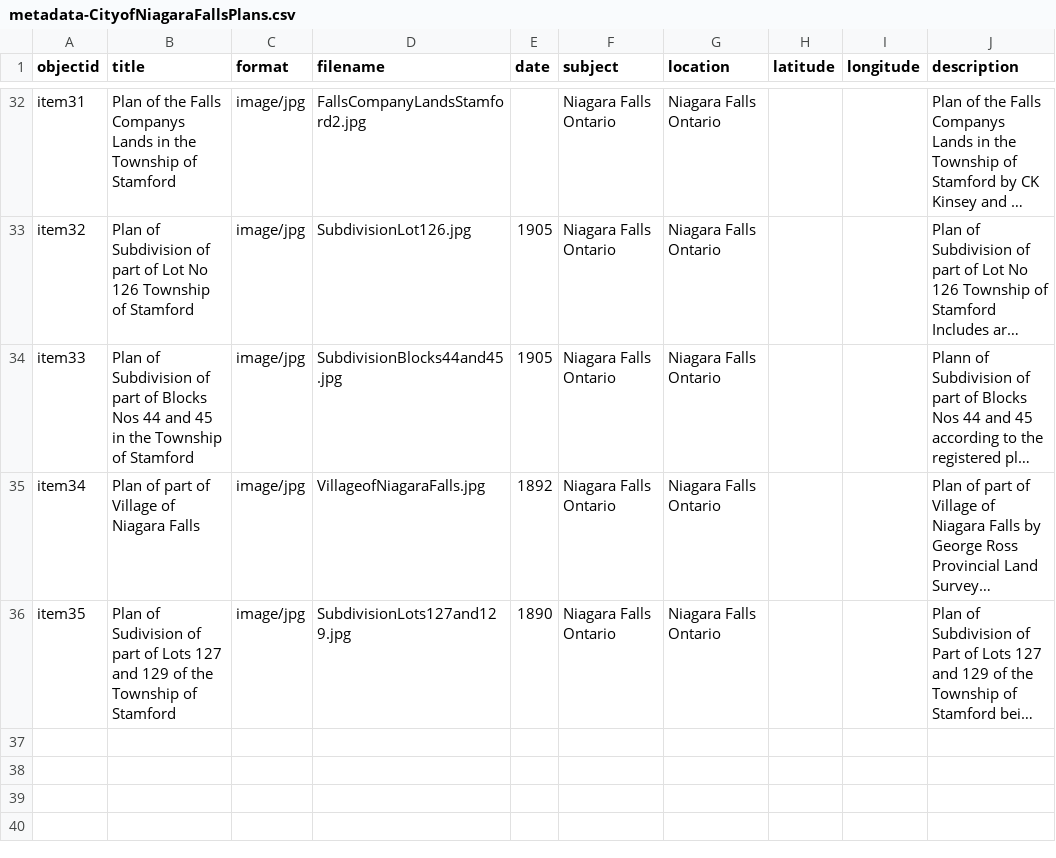
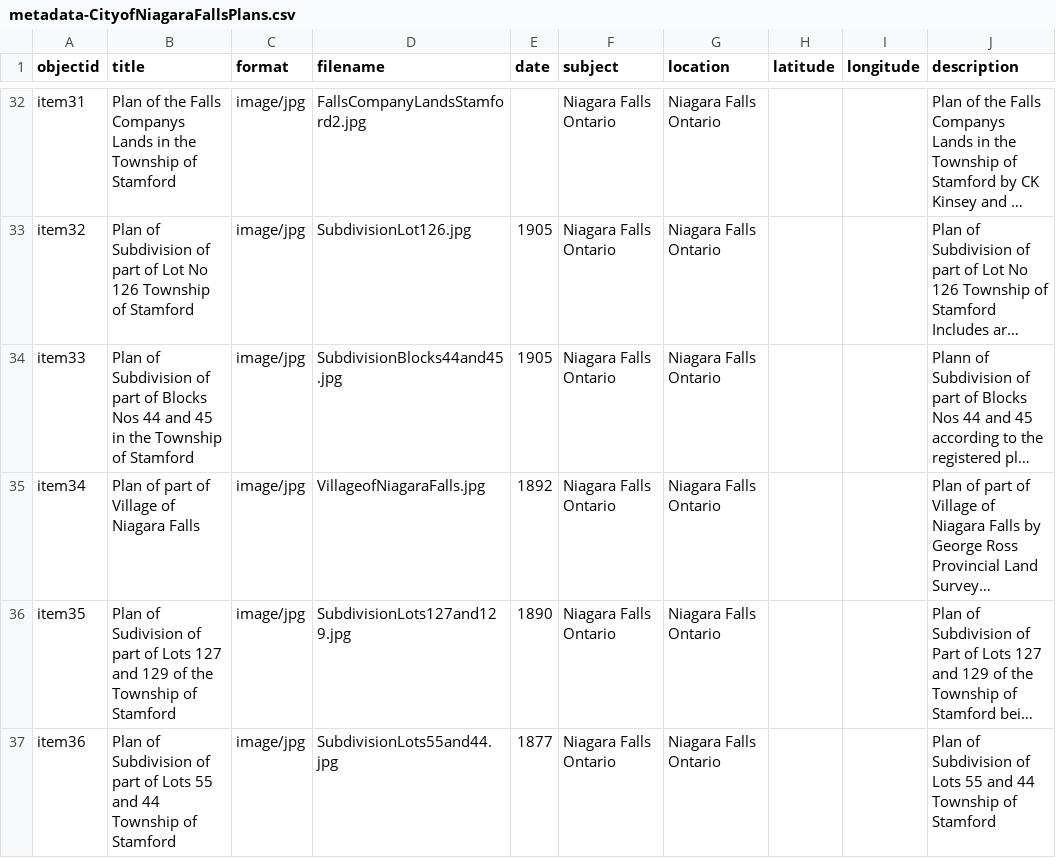
Before and after one commit to chantalcameron/City-of-Niagara-Falls-Plans, a CSV file: _data/metadata-CityofNiagaraFallsPlans.csv, drawn as a sheet; only a part is shown, gaps mark what is left out; long unchanged cells end in …; the diff names each change by its address in the sheet, - before the commit and + after, or states it on an @@ line.

Commit message:
Update metadata-CityofNiagaraFallsPlans.csv

```diff
--- a/_data/metadata-CityofNiagaraFallsPlans.csv
+++ b/_data/metadata-CityofNiagaraFallsPlans.csv
+row 37: item36 | Plan of Subdivision of part of Lots 55 and 44 Township of Stamford | image/jpg | SubdivisionLots55and44.jpg | 1877 | Niagara Falls Ontario | Niagara Falls Ontario |  |  | Plan of Subdivision of Lots 55 and 44 Township of Stamford
```
